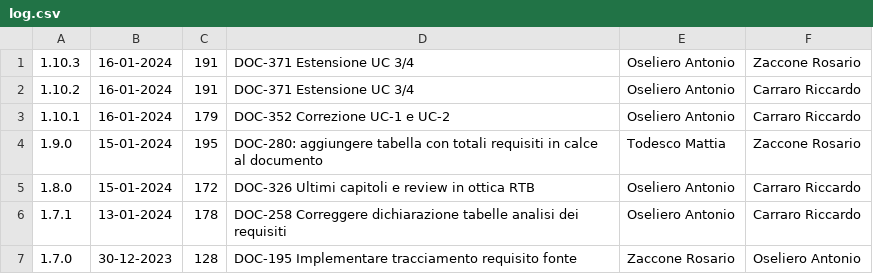
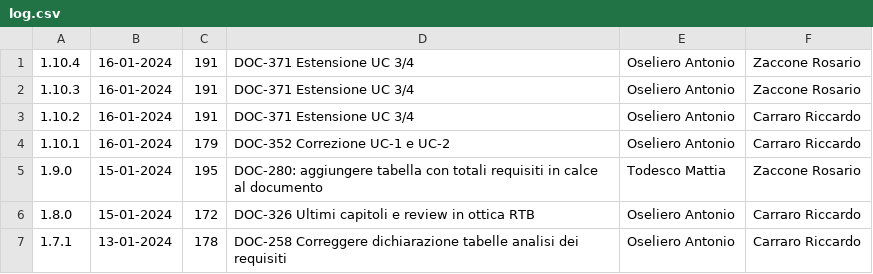
Before and after one commit to Error-418-SWE/Documenti, a CSV file: 2 - RTB/Documentazione esterna/Analisi dei Requisiti/log.csv, drawn as a sheet; only a part is shown; the shorter side is filled out with more unchanged rows; the diff names each change by its address in the sheet, - before the commit and + after, or states it on an @@ line.

```diff
--- a/2 - RTB/Documentazione esterna/Analisi dei Requisiti/log.csv
+++ b/2 - RTB/Documentazione esterna/Analisi dei Requisiti/log.csv
+row 1: 1.10.4 | 16-01-2024 | 191 | DOC-371 Estensione UC 3/4 | Oseliero Antonio | Zaccone Rosario
```
